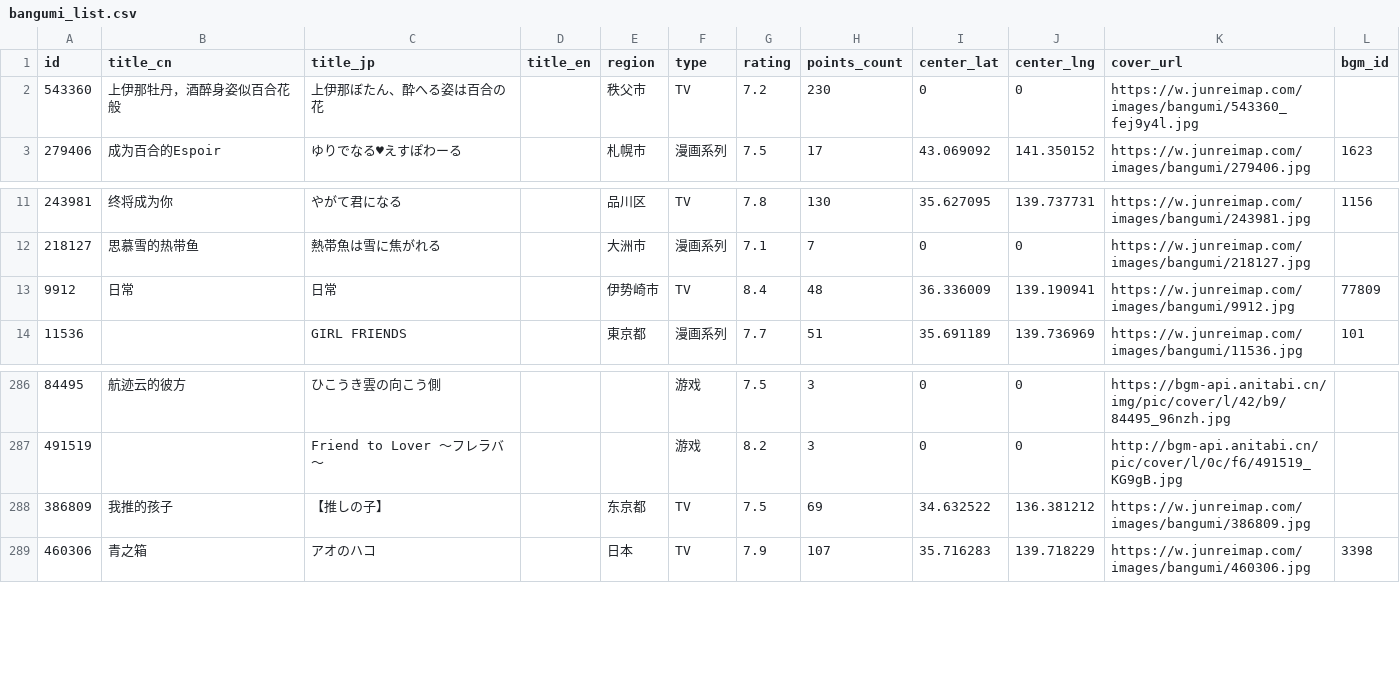
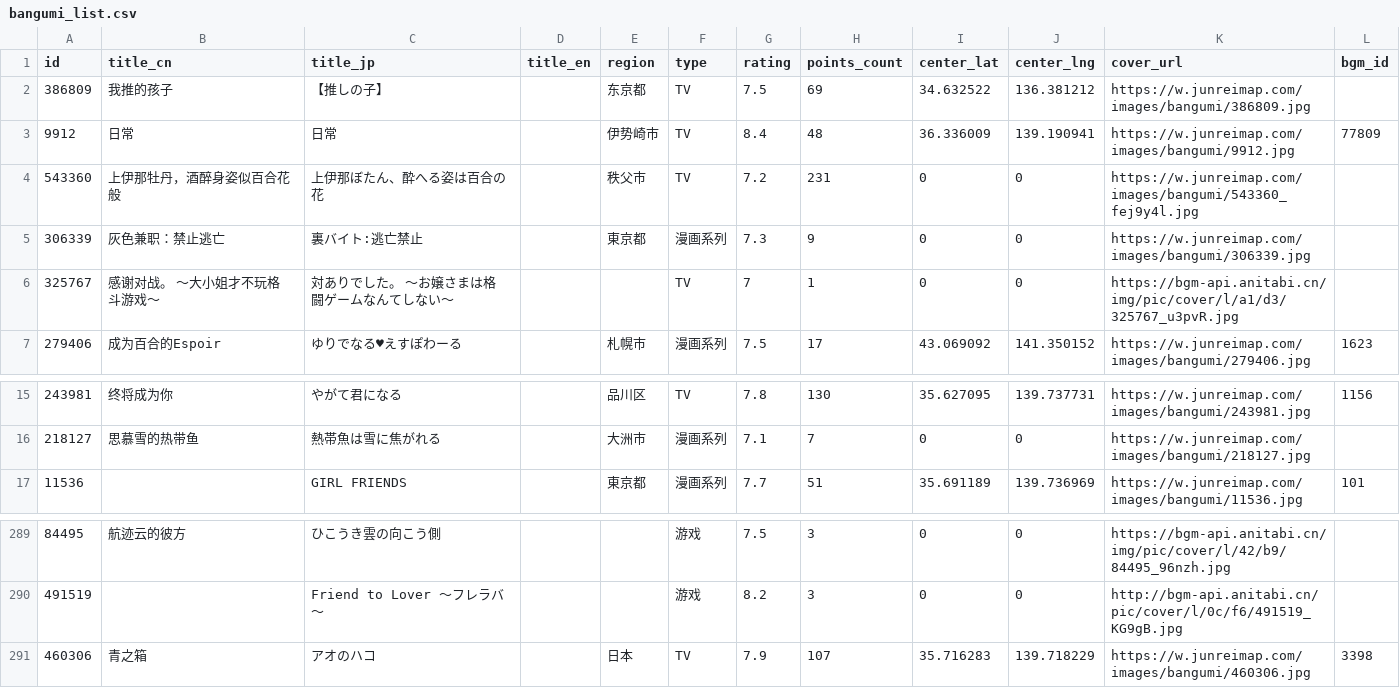
Before and after one commit to Xmader/anitabi_backup, a CSV file: data/bangumi_list.csv, drawn as a sheet; only a part is shown, gaps mark what is left out.

```diff
--- a/data/bangumi_list.csv
+++ b/data/bangumi_list.csv
@@ -1,3 +1,7 @@
 id,title_cn,title_jp,title_en,region,type,rating,points_count,center_lat,center_lng,cover_url,bgm_id
-543360,上伊那牡丹，酒醉身姿似百合花般,上伊那ぼたん、酔へる姿は百合の花,,秩父市,TV,7.2,230,0,0,https://w.junreimap.com/images/bangumi/543360_fej9y4l.jpg,
+386809,我推的孩子,【推しの子】,,东京都,TV,7.5,69,34.632522,136.381212,https://w.junreimap.com/images/bangumi/386809.jpg,
+9912,日常,日常,,伊势崎市,TV,8.4,48,36.336009,139.190941,https://w.junreimap.com/images/bangumi/9912.jpg,77809
+543360,上伊那牡丹，酒醉身姿似百合花般,上伊那ぼたん、酔へる姿は百合の花,,秩父市,TV,7.2,231,0,0,https://w.junreimap.com/images/bangumi/543360_fej9y4l.jpg,
+306339,灰色兼职：禁止逃亡,裏バイト:逃亡禁止,,東京都,漫画系列,7.3,9,0,0,https://w.junreimap.com/images/bangumi/306339.jpg,
+325767,感谢对战。 ～大小姐才不玩格斗游戏～,対ありでした。 ～お嬢さまは格闘ゲームなんてしない～,,,TV,7,1,0,0,https://bgm-api.anitabi.cn/img/pic/cover/l/a1/d3/325767_u3pvR.jpg,
 279406,成为百合的Espoir,ゆりでなる♥えすぽわーる,,札幌市,漫画系列,7.5,17,43.069092,141.350152,https://w.junreimap.com/images/bangumi/279406.jpg,1623
@@ -12,3 +16,2 @@
 218127,思慕雪的热带鱼,熱帯魚は雪に焦がれる,,大洲市,漫画系列,7.1,7,0,0,https://w.junreimap.com/images/bangumi/218127.jpg,
-9912,日常,日常,,伊势崎市,TV,8.4,48,36.336009,139.190941,https://w.junreimap.com/images/bangumi/9912.jpg,77809
 11536,,GIRL FRIENDS,,東京都,漫画系列,7.7,51,35.691189,139.736969,https://w.junreimap.com/images/bangumi/11536.jpg,101
@@ -287,3 +290,2 @@
 491519,,Friend to Lover ～フレラバ～,,,游戏,8.2,3,0,0,http://bgm-api.anitabi.cn/pic/cover/l/0c/f6/491519_KG9gB.jpg,
-386809,我推的孩子,【推しの子】,,东京都,TV,7.5,69,34.632522,136.381212,https://w.junreimap.com/images/bangumi/386809.jpg,
 460306,青之箱,アオのハコ,,日本,TV,7.9,107,35.716283,139.718229,https://w.junreimap.com/images/bangumi/460306.jpg,3398
```
Also changed, not shown: 25 other files.
